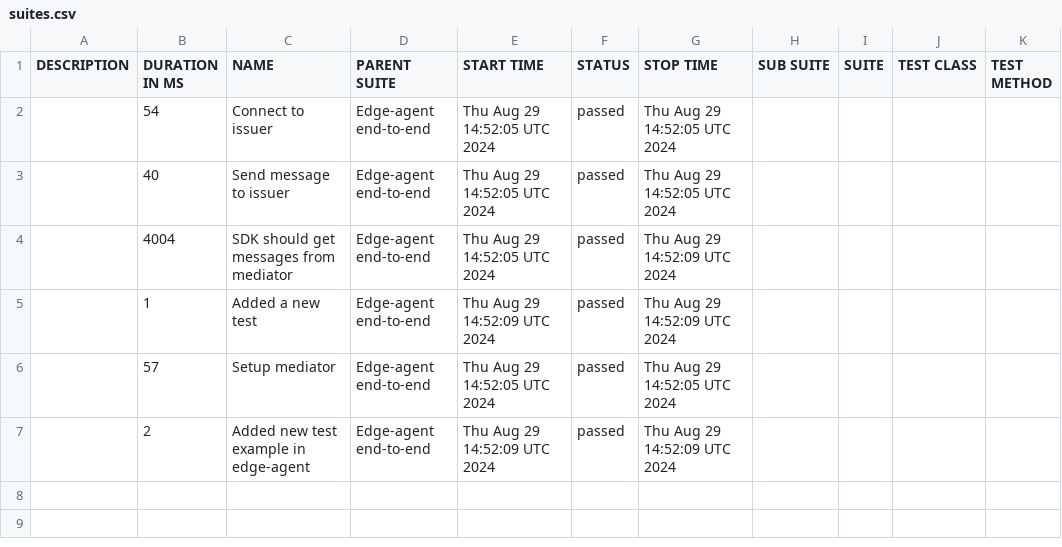
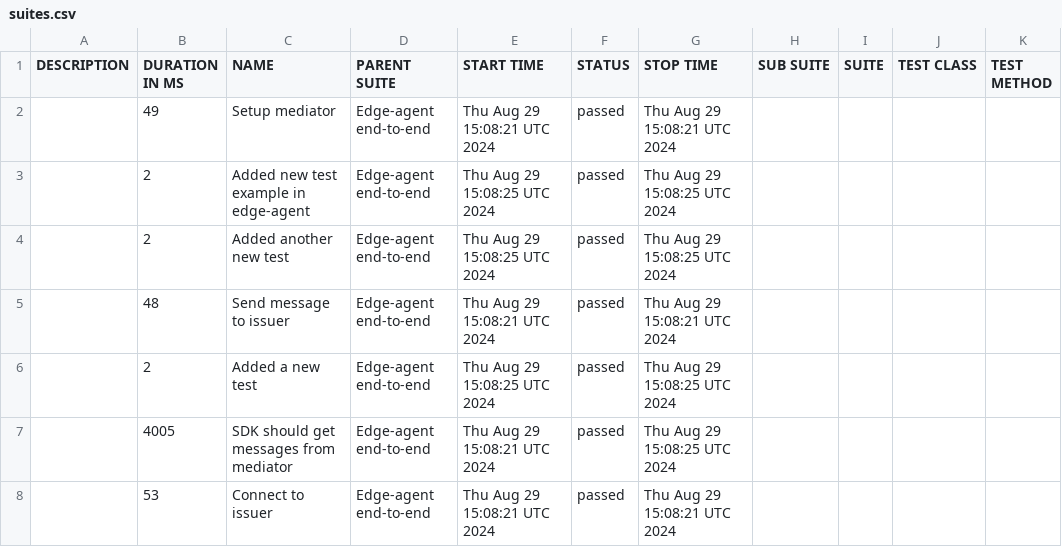
Before and after one commit to amagyar-iohk/integration, a CSV file: reports/edge-agent/data/suites.csv, drawn as a sheet.

```diff
--- a/reports/edge-agent/data/suites.csv
+++ b/reports/edge-agent/data/suites.csv
@@ -1,7 +1,8 @@
 "DESCRIPTION","DURATION IN MS","NAME","PARENT SUITE","START TIME","STATUS","STOP TIME","SUB SUITE","SUITE","TEST CLASS","TEST METHOD"
-"","54","Connect to issuer","Edge-agent end-to-end","Thu Aug 29 14:52:05 UTC 2024","passed","Thu Aug 29 14:52:05 UTC 2024","","","",""
-"","40","Send message to issuer","Edge-agent end-to-end","Thu Aug 29 14:52:05 UTC 2024","passed","Thu Aug 29 14:52:05 UTC 2024","","","",""
-"","4004","SDK should get messages from mediator","Edge-agent end-to-end","Thu Aug 29 14:52:05 UTC 2024","passed","Thu Aug 29 14:52:09 UTC 2024","","","",""
-"","1","Added a new test","Edge-agent end-to-end","Thu Aug 29 14:52:09 UTC 2024","passed","Thu Aug 29 14:52:09 UTC 2024","","","",""
-"","57","Setup mediator","Edge-agent end-to-end","Thu Aug 29 14:52:05 UTC 2024","passed","Thu Aug 29 14:52:05 UTC 2024","","","",""
-"","2","Added new test example in edge-agent","Edge-agent end-to-end","Thu Aug 29 14:52:09 UTC 2024","passed","Thu Aug 29 14:52:09 UTC 2024","","","",""
+"","49","Setup mediator","Edge-agent end-to-end","Thu Aug 29 15:08:21 UTC 2024","passed","Thu Aug 29 15:08:21 UTC 2024","","","",""
+"","2","Added new test example in edge-agent","Edge-agent end-to-end","Thu Aug 29 15:08:25 UTC 2024","passed","Thu Aug 29 15:08:25 UTC 2024","","","",""
+"","2","Added another new test","Edge-agent end-to-end","Thu Aug 29 15:08:25 UTC 2024","passed","Thu Aug 29 15:08:25 UTC 2024","","","",""
+"","48","Send message to issuer","Edge-agent end-to-end","Thu Aug 29 15:08:21 UTC 2024","passed","Thu Aug 29 15:08:21 UTC 2024","","","",""
+"","2","Added a new test","Edge-agent end-to-end","Thu Aug 29 15:08:25 UTC 2024","passed","Thu Aug 29 15:08:25 UTC 2024","","","",""
+"","4005","SDK should get messages from mediator","Edge-agent end-to-end","Thu Aug 29 15:08:21 UTC 2024","passed","Thu Aug 29 15:08:25 UTC 2024","","","",""
+"","53","Connect to issuer","Edge-agent end-to-end","Thu Aug 29 15:08:21 UTC 2024","passed","Thu Aug 29 15:08:21 UTC 2024","","","",""
```
Also changed, not shown: 36 other files.
